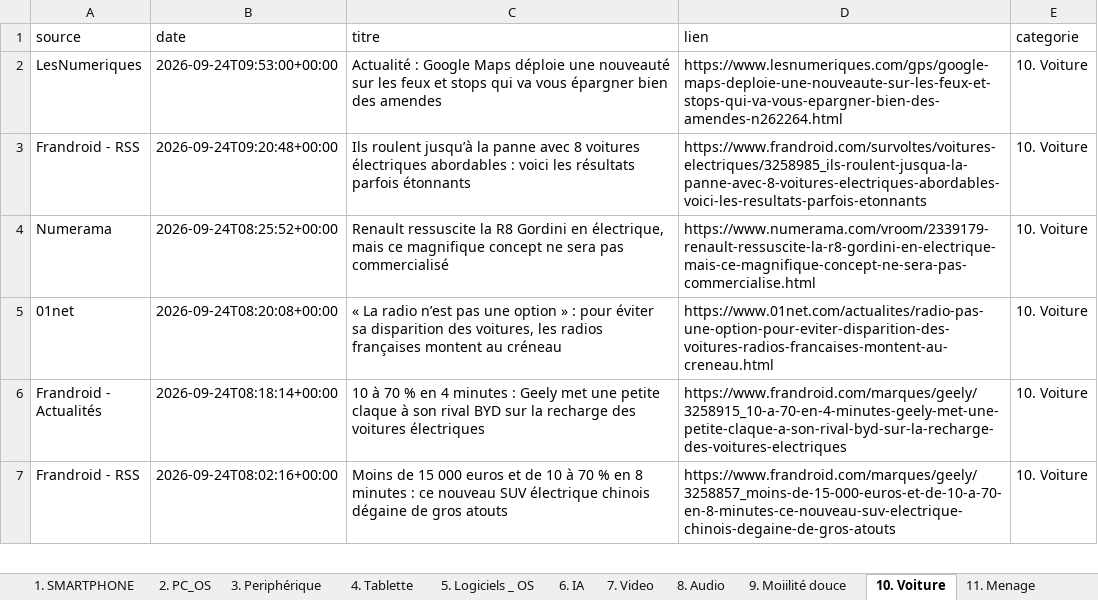
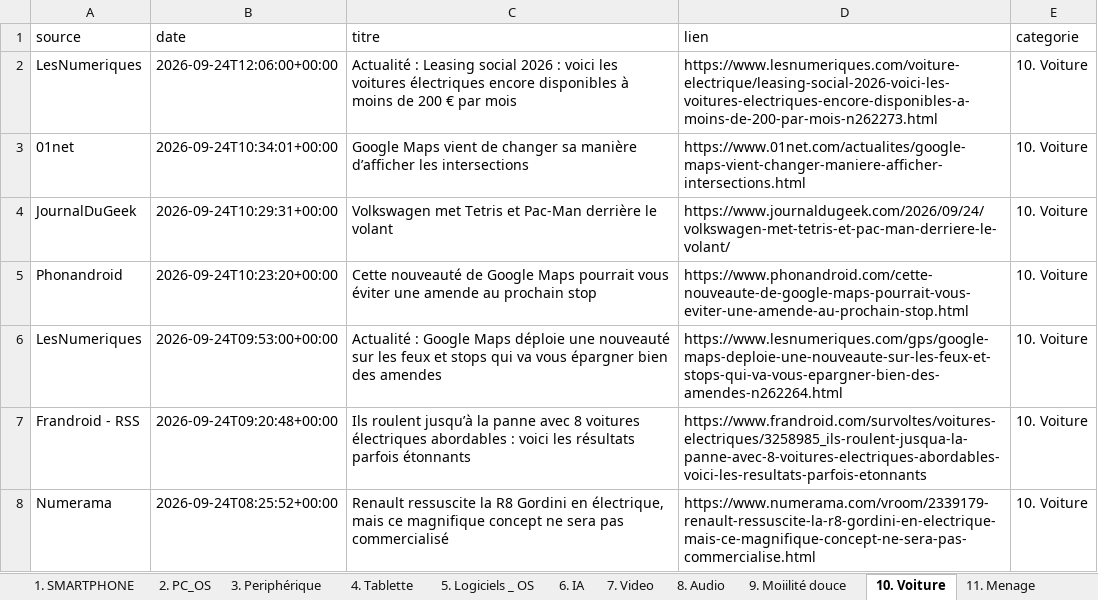
Before and after one commit to djhadef-star/rss-categories, an Excel workbook: output/rss_history_2.xlsx, sheet 10. Voiture, drawn as a sheet; only a part is shown; the shorter side is filled out with more unchanged rows; values as stored, in another font and other column widths than the file's, no borders; the diff names each change by its address in the sheet, - before the commit and + after, or states it on an @@ line.

```diff
--- a/output/rss_history_2.xlsx (sheet 10. Voiture)
+++ b/output/rss_history_2.xlsx (sheet 10. Voiture)
+row 2: LesNumeriques | 2026-09-24T12:06:00+00:00 | Actualité : Leasing social 2026 : voici les voitures électriques encore disponibles à moins de 200 € par mois | https://www.lesnumeriques.com/voiture-electrique/leasing-social-2026-voici-les-voitures-electriques-encore-disponibles-a-moins-de-200-par-mois-n262273.html | 10. Voiture
+row 3: 01net | 2026-09-24T10:34:01+00:00 | Google Maps vient de changer sa manière d’afficher les intersections | https://www.01net.com/actualites/google-maps-vient-changer-maniere-afficher-intersections.html | 10. Voiture
+row 4: JournalDuGeek | 2026-09-24T10:29:31+00:00 | Volkswagen met Tetris et Pac-Man derrière le volant | https://www.journaldugeek.com/2026/09/24/volkswagen-met-tetris-et-pac-man-derriere-le-volant/ | 10. Voiture
+row 5: Phonandroid | 2026-09-24T10:23:20+00:00 | Cette nouveauté de Google Maps pourrait vous éviter une amende au prochain stop | https://www.phonandroid.com/cette-nouveaute-de-google-maps-pourrait-vous-eviter-une-amende-au-prochain-stop.html | 10. Voiture
```
Also changed, not shown: sheet Tous_les_articles, sheet 1. SMARTPHONE, sheet 16. ludique, sheet 6. IA, sheet NON_CLASSE, sheet 20. Sponso, 7 more sheets, output/rss_history.xlsx, 2 other files.
